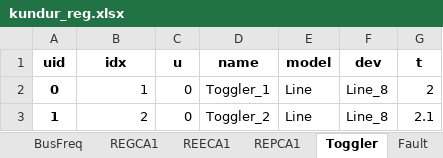
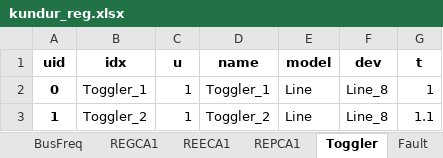
Before and after one commit to jinningwang/andes, an Excel workbook: andes/cases/kundur/kundur_reg.xlsx, sheet Toggler, drawn as a sheet; values as stored, in another font and other column widths than the file's, no borders; the diff names each change by its address in the sheet, - before the commit and + after, or states it on an @@ line.

```diff
--- a/andes/cases/kundur/kundur_reg.xlsx (sheet Toggler)
+++ b/andes/cases/kundur/kundur_reg.xlsx (sheet Toggler)
-B2 (idx): 1
+B2 (idx): Toggler_1
-C2:C3 (u): 0
+C2:C3 (u): 1
-G2 (t): 2
+G2 (t): 1
-B3 (idx): 2
+B3 (idx): Toggler_2
-G3 (t): 2.1
+G3 (t): 1.1
```
Also changed, not shown: sheet Fault.
